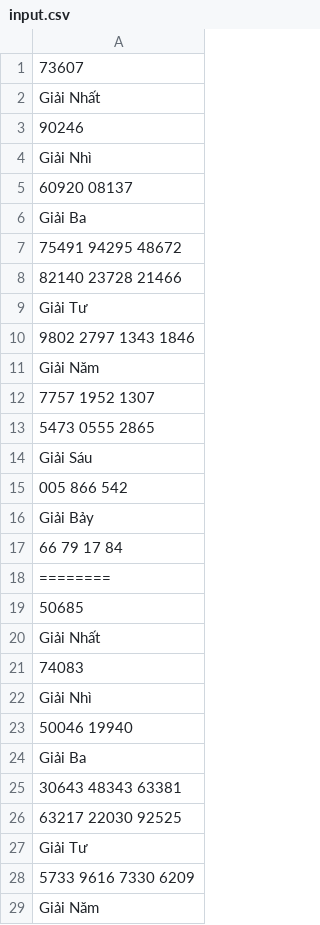
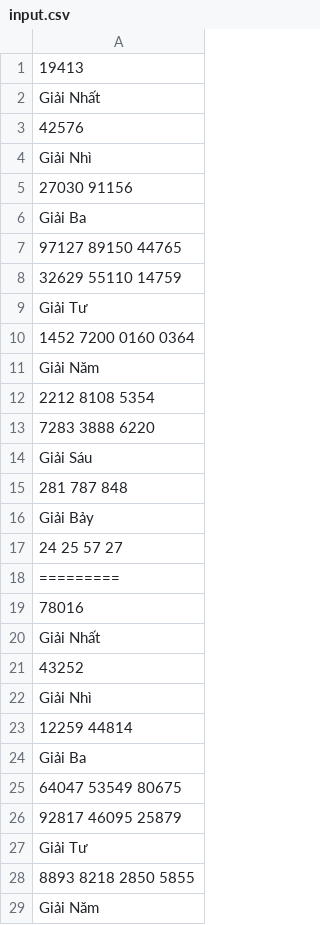
Before and after one commit to nampq/science, a CSV file: MakeMoney/new_input/input.csv, drawn as a sheet; only a part is shown; the diff covers the shown part only.

```diff
--- a/MakeMoney/new_input/input.csv
+++ b/MakeMoney/new_input/input.csv
@@ -1,29 +1,29 @@
-73607
+19413
 Giải Nhất
-	90246
+	42576
 Giải Nhì
-	60920 	08137
+	27030 	91156
 Giải Ba
-	75491 	94295 	48672
-82140 	23728 	21466
+	97127 	89150 	44765
+32629 	55110 	14759
 Giải Tư
-	9802 	2797 	1343 	1846
+	1452 	7200 	0160 	0364
 Giải Năm
-	7757 	1952 	1307
-5473 	0555 	2865
+	2212 	8108 	5354
+7283 	3888 	6220
 Giải Sáu
-	005 	866 	542
+	281 	787 	848
 Giải Bảy
-	66 	79 	17 	84
-========
-50685
+	24 	25 	57 	27
+=========
+78016
 Giải Nhất
-	74083
+	43252
 Giải Nhì
-	50046 	19940
+	12259 	44814
 Giải Ba
-	30643 	48343 	63381
-63217 	22030 	92525
+	64047 	53549 	80675
+92817 	46095 	25879
 Giải Tư
-	5733 	9616 	7330 	6209
+	8893 	8218 	2850 	5855
 Giải Năm
```
Also changed, not shown: 18 removed rows and 4 edited cells elsewhere in this file, MakeMoney/new_input/Du_Doan/2015/6_7_8_9_10.csv, MakeMoney/new_input/daily.csv, 6 other files.
